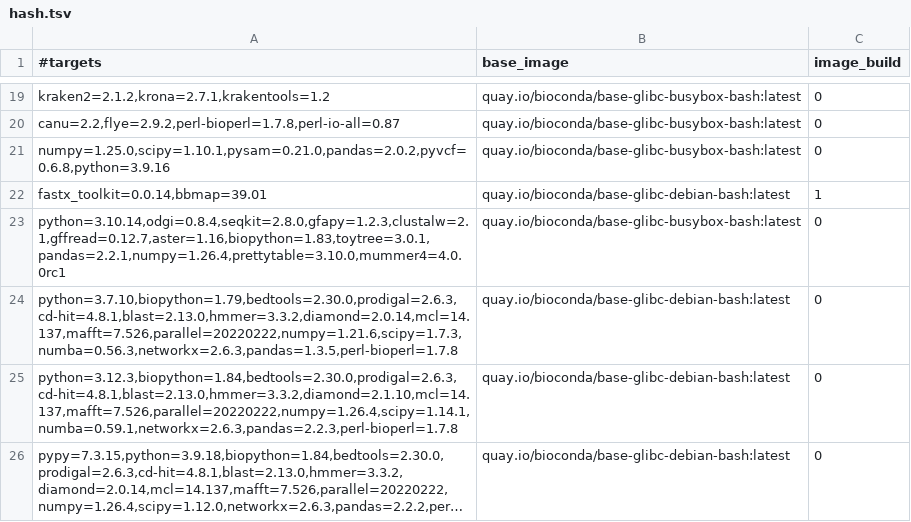
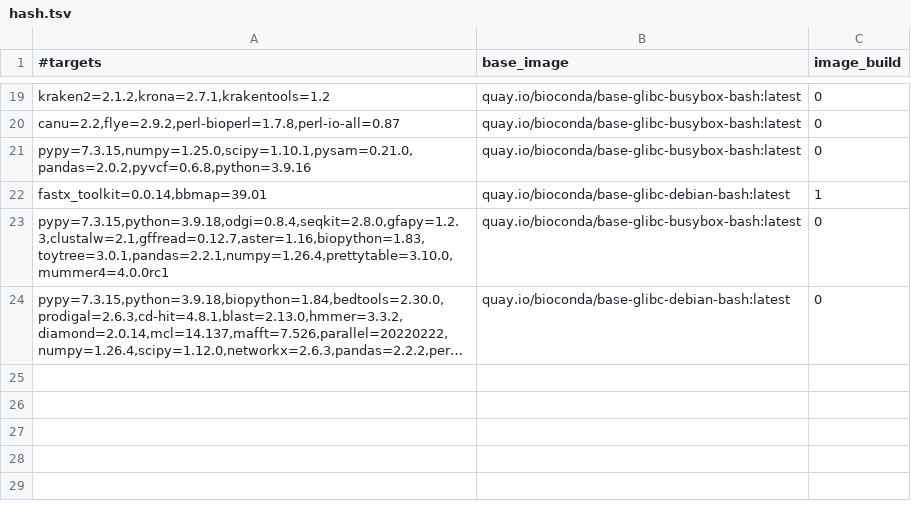
Before and after one commit to gongyh/scgs-mpc, a TSV file: combinations/hash.tsv, drawn as a sheet; only a part is shown, gaps mark what is left out; long unchanged cells end in …; the diff names each change by its address in the sheet, - before the commit and + after, or states it on an @@ line.

```diff
--- a/combinations/hash.tsv
+++ b/combinations/hash.tsv
-A21 (#targets): numpy=1.25.0,scipy=1.10.1,pysam=0.21.0,pandas=2.0.2,pyvcf=0.6.8,python=3.9.16
+A21 (#targets): pypy=7.3.15,numpy=1.25.0,scipy=1.10.1,pysam=0.21.0,pandas=2.0.2,pyvcf=0.6.8,python=3.9.16
-A23 (#targets): python=3.10.14,odgi=0.8.4,seqkit=2.8.0,gfapy=1.2.3,clustalw=2.1,gffread=0.12.7,aster=1.16,biopython=1.83,toytree=3.0.1,pandas=2.2.1,numpy=1.26.4,prettytable=3.10.0,mummer4=4.0.0rc1
+A23 (#targets): pypy=7.3.15,python=3.9.18,odgi=0.8.4,seqkit=2.8.0,gfapy=1.2.3,clustalw=2.1,gffread=0.12.7,aster=1.16,biopython=1.83,toytree=3.0.1,pandas=2.2.1,numpy=1.26.4,prettytable=3.10.0,mummer4=4.0.0rc1
-row 24: python=3.7.10,biopython=1.79,bedtools=2.30.0,prodigal=2.6.3,cd-hit=4.8.1,blast=2.13.0,hmmer=3.3.2,diamond=2.0.14,mcl=14.137,mafft=7.526,parallel=20220222,numpy=1.21.6,scipy=1.7.3,numba=0.56.3,networkx=2.6.3,pandas=1.3.5,perl-bioperl=1.7.8 | quay.io/bioconda/base-glibc-debian-bash:latest | 0
-row 25: python=3.12.3,biopython=1.84,bedtools=2.30.0,prodigal=2.6.3,cd-hit=4.8.1,blast=2.13.0,hmmer=3.3.2,diamond=2.1.10,mcl=14.137,mafft=7.526,parallel=20220222,numpy=1.26.4,scipy=1.14.1,numba=0.59.1,networkx=2.6.3,pandas=2.2.3,perl-bioperl=1.7.8 | quay.io/bioconda/base-glibc-debian-bash:latest | 0
```
Also changed, not shown: 10 other files.
